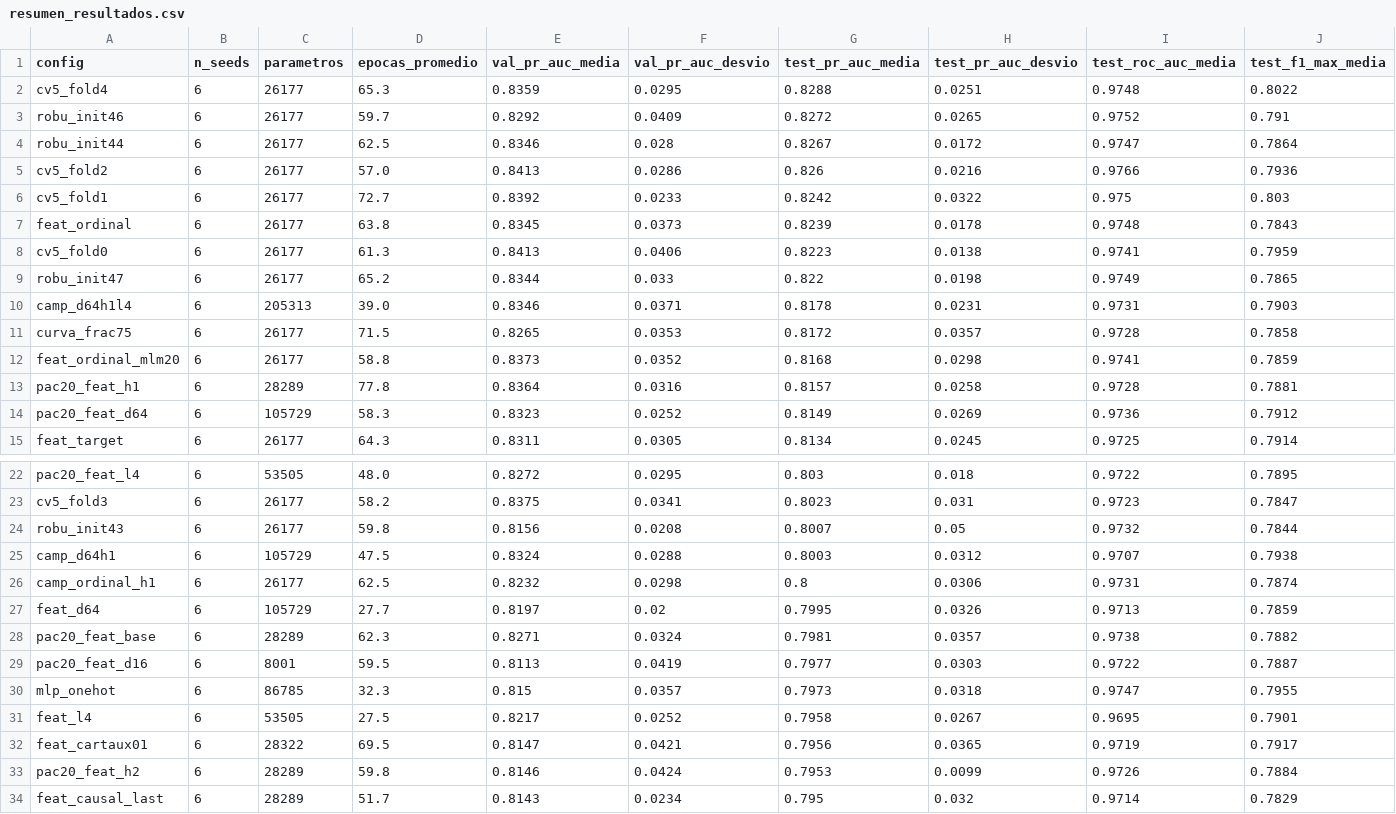
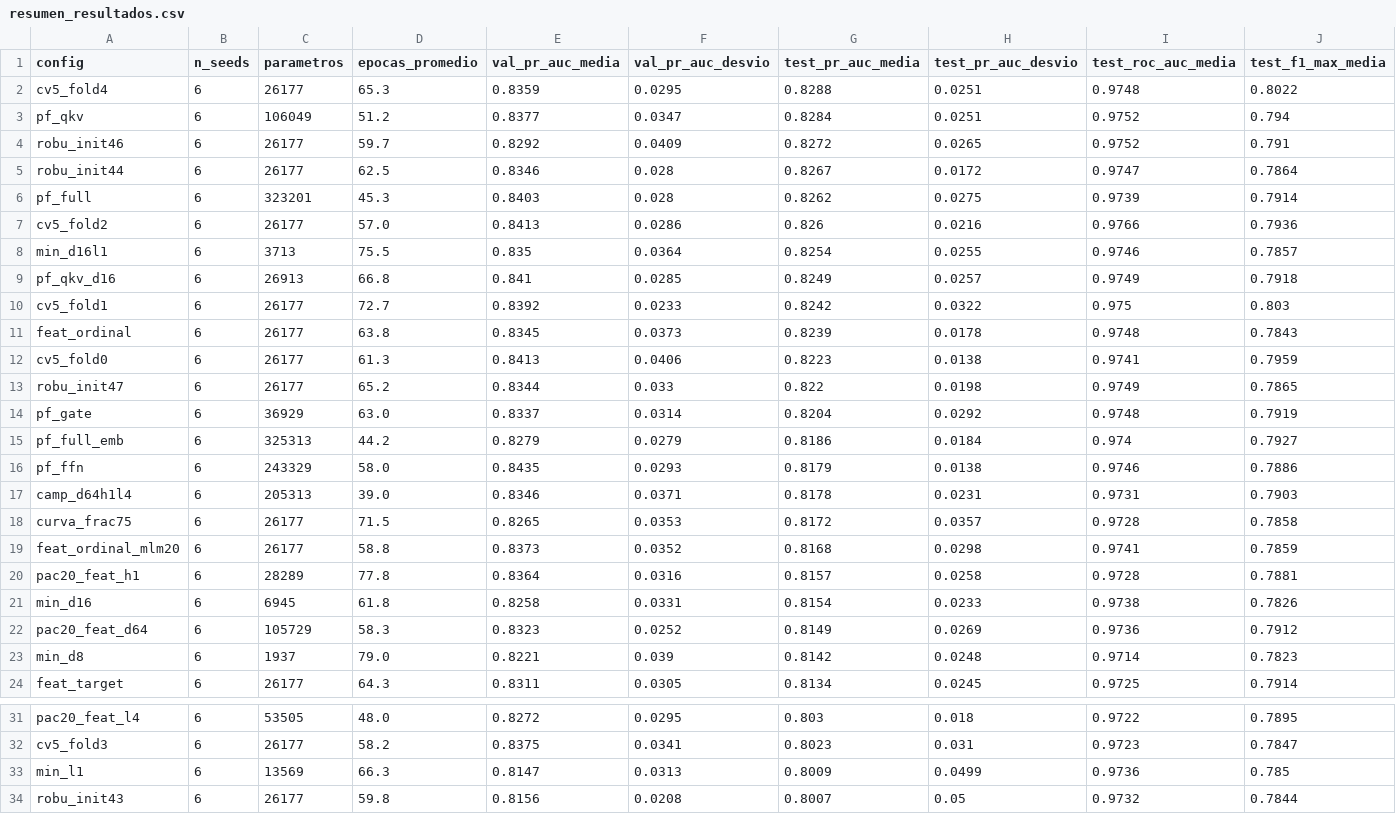
Before and after one commit to mrossisei/llm-tp1, a CSV file: entrega/experimentos/resumen_resultados.csv, drawn as a sheet; only a part is shown, gaps mark what is left out; the shorter side is filled out with more unchanged rows; rows hold the shown columns only; the diff names each change by its address in the sheet, - before the commit and + after, or states it on an @@ line.

Commit message:
5a tanda analizada: per-feature medida, y el modelo de 3.713 parametros
- Desatado: pf_qkv/pf_full EMPATAN con el campeon (3/6, ruido); pf_ffn (245k)
  abajo. Hallazgo real: pf_full_emb +0.0205 (6/6) sobre embeddings — la
  especializacion por feature funciona pero es redundante con el prior
  ordinal. A d16 fijo: especializar > compartir (+0.0094, 4/6).
- Contrapeso: min_d16l1 (d16, 1 bloque, 3.713 params) EMPATA al campeon —
  compresion 7x sin perdida; registrado como version comprimida equivalente.
- Leccion metodologica: pf_ffn tiene la mejor val del proyecto (0.8435) y no
  es mejor en test (gap 0.026) — sobreajuste de seleccion en vivo; el modelo
  final sigue siendo feat_ordinal (seleccion cerrada en la 4a tanda).
- analisis.md 11.2; guion (apendice) + copia de analisis + CSV de la entrega
  actualizados; grafico resumen con las 101 configs; panel 604 corridas.

```diff
--- a/entrega/experimentos/resumen_resultados.csv
+++ b/entrega/experimentos/resumen_resultados.csv
+row 3: pf_qkv | 6 | 106049 | 51.2 | 0.8377 | 0.0347 | 0.8284 | 0.0251 | 0.9752 | 0.794
+row 6: pf_full | 6 | 323201 | 45.3 | 0.8403 | 0.028 | 0.8262 | 0.0275 | 0.9739 | 0.7914
+row 8: min_d16l1 | 6 | 3713 | 75.5 | 0.835 | 0.0364 | 0.8254 | 0.0255 | 0.9746 | 0.7857
+row 9: pf_qkv_d16 | 6 | 26913 | 66.8 | 0.841 | 0.0285 | 0.8249 | 0.0257 | 0.9749 | 0.7918
+row 14: pf_gate | 6 | 36929 | 63.0 | 0.8337 | 0.0314 | 0.8204 | 0.0292 | 0.9748 | 0.7919
+row 15: pf_full_emb | 6 | 325313 | 44.2 | 0.8279 | 0.0279 | 0.8186 | 0.0184 | 0.974 | 0.7927
+row 16: pf_ffn | 6 | 243329 | 58.0 | 0.8435 | 0.0293 | 0.8179 | 0.0138 | 0.9746 | 0.7886
+row 21: min_d16 | 6 | 6945 | 61.8 | 0.8258 | 0.0331 | 0.8154 | 0.0233 | 0.9738 | 0.7826
+row 23: min_d8 | 6 | 1937 | 79.0 | 0.8221 | 0.039 | 0.8142 | 0.0248 | 0.9714 | 0.7823
+row 33: min_l1 | 6 | 13569 | 66.3 | 0.8147 | 0.0313 | 0.8009 | 0.0499 | 0.9736 | 0.785
```
Also changed, not shown: 8 other files.
